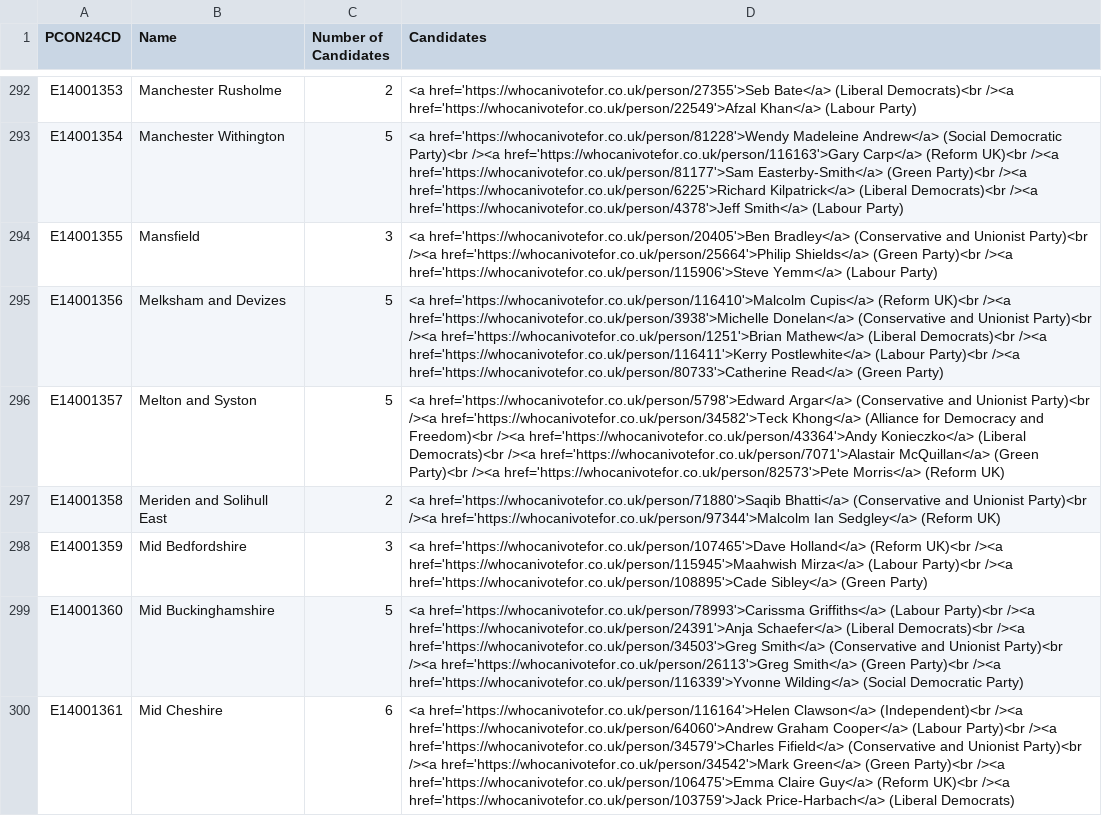
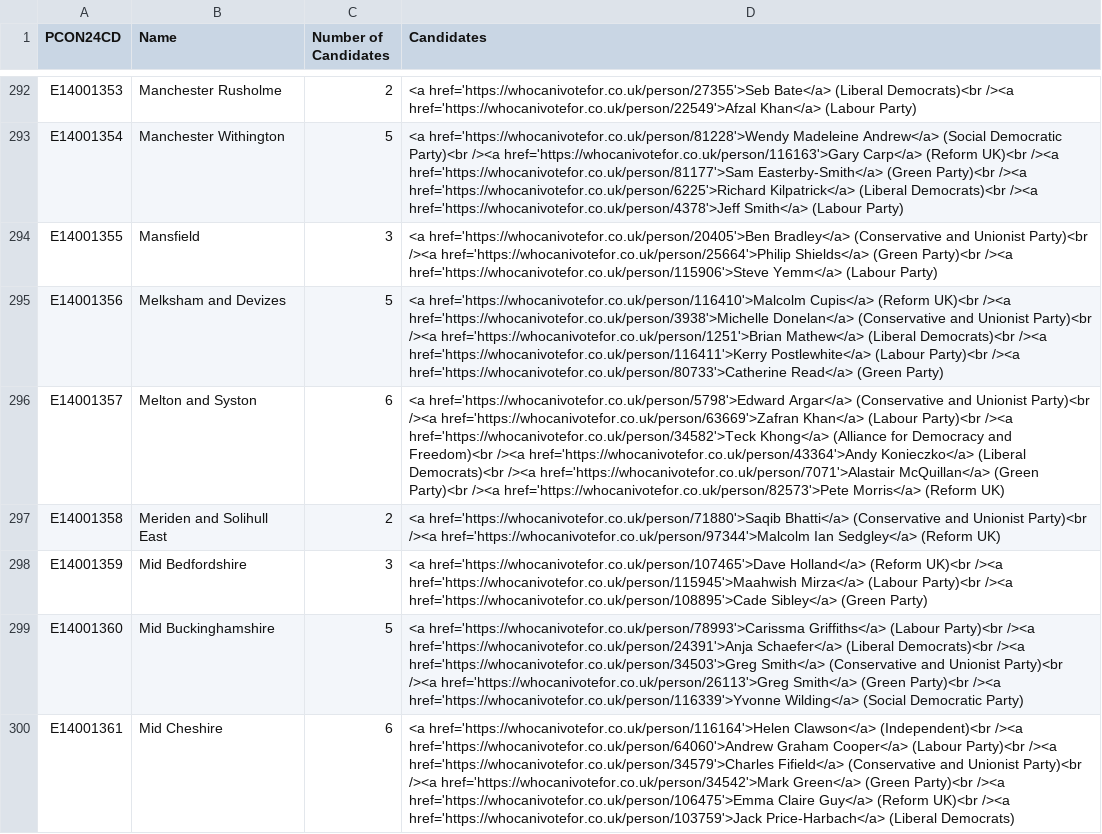
Before and after one commit to open-innovations/constituencies, a CSV file: src/_data/sources/society/general-elections-2024.csv, drawn as a sheet; only a part is shown, gaps mark what is left out; the diff covers the shown part only; the diff names each change by its address in the sheet, - before the commit and + after, or states it on an @@ line.

```diff
--- a/src/_data/sources/society/general-elections-2024.csv
+++ b/src/_data/sources/society/general-elections-2024.csv
-C296 (Number of Candidates): 5
+C296 (Number of Candidates): 6
-D296 (Candidates): …Party)<br /><a href='https://whocanivotefor.co.uk/person/34582'>Teck Khong</a>…
+D296 (Candidates): …Party)<br /><a href='https://whocanivotefor.co.uk/person/63669'>Zafran Khan</a> (Labour Party)<br /><a href='https://whocanivotefor.co.uk/person/34582'>Teck Khong</a>…
```
Also changed, not shown: 52 edited cells elsewhere in this file, 1 other file.
